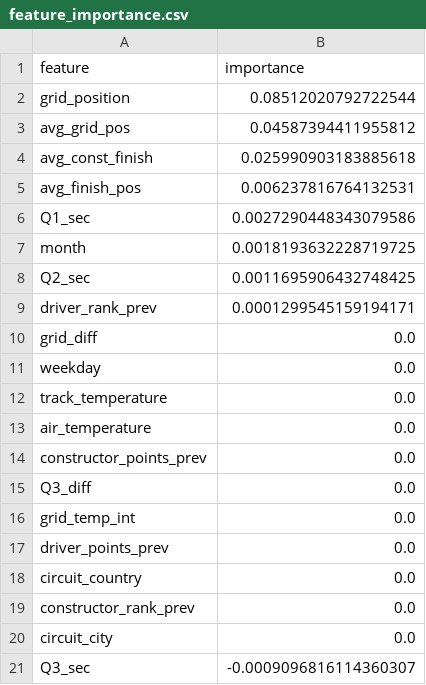
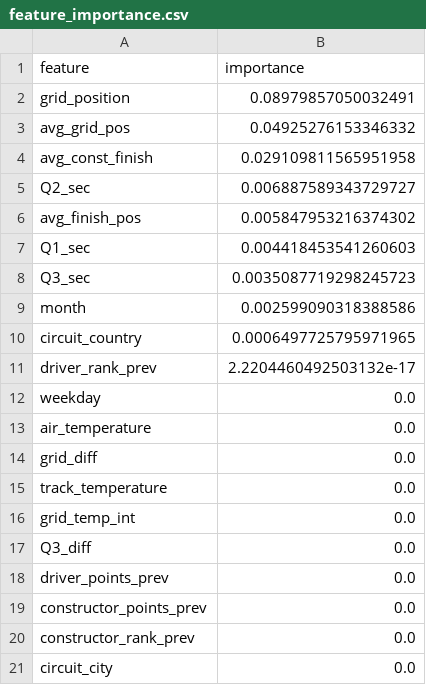
Before and after one commit to R3D-R4V3N/F1-Top-3, a CSV file: feature_importance.csv, drawn as a sheet.

Commit message:
update feature importance

```diff
--- a/feature_importance.csv
+++ b/feature_importance.csv
@@ -1,21 +1,21 @@
 feature,importance
-grid_position,0.08512020792722544
-avg_grid_pos,0.04587394411955812
-avg_const_finish,0.025990903183885618
-avg_finish_pos,0.006237816764132531
-Q1_sec,0.0027290448343079586
-month,0.0018193632228719725
-Q2_sec,0.0011695906432748425
-driver_rank_prev,0.0001299545159194171
+grid_position,0.08979857050032491
+avg_grid_pos,0.04925276153346332
+avg_const_finish,0.029109811565951958
+Q2_sec,0.006887589343729727
+avg_finish_pos,0.005847953216374302
+Q1_sec,0.004418453541260603
+Q3_sec,0.0035087719298245723
+month,0.002599090318388586
+circuit_country,0.0006497725795971965
+driver_rank_prev,2.2204460492503132e-17
+weekday,0.0
+air_temperature,0.0
 grid_diff,0.0
-weekday,0.0
 track_temperature,0.0
-air_temperature,0.0
+grid_temp_int,0.0
+Q3_diff,0.0
+driver_points_prev,0.0
 constructor_points_prev,0.0
-Q3_diff,0.0
-grid_temp_int,0.0
-driver_points_prev,0.0
-circuit_country,0.0
 constructor_rank_prev,0.0
 circuit_city,0.0
-Q3_sec,-0.0009096816114360307
```
